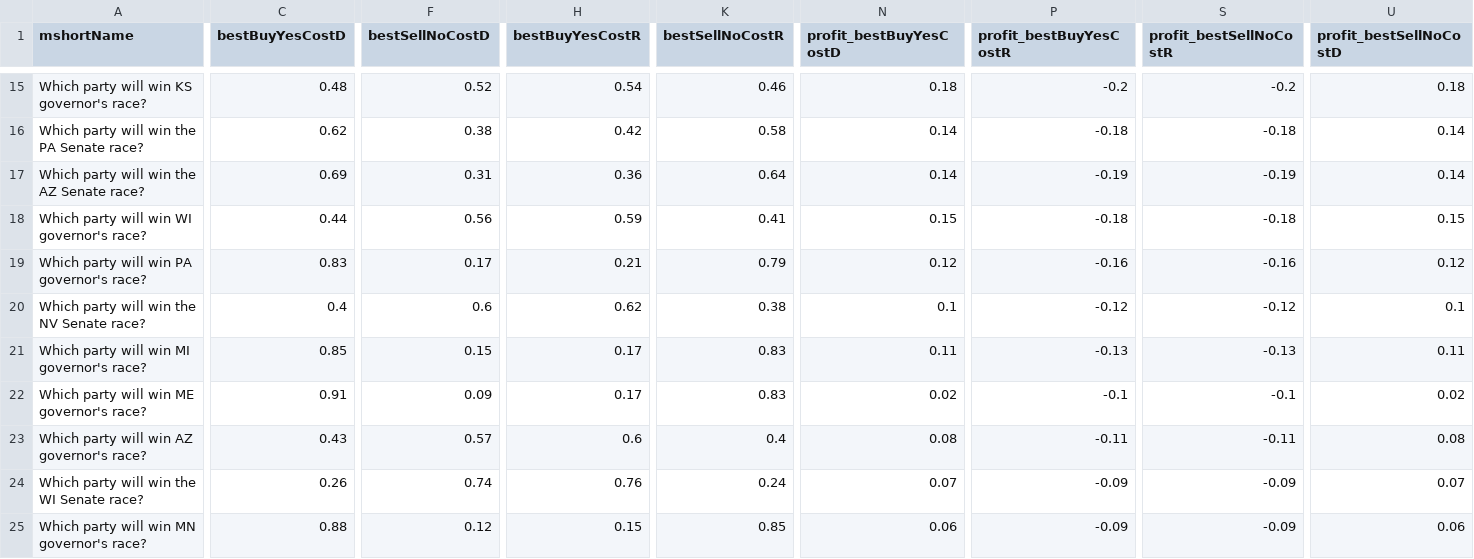
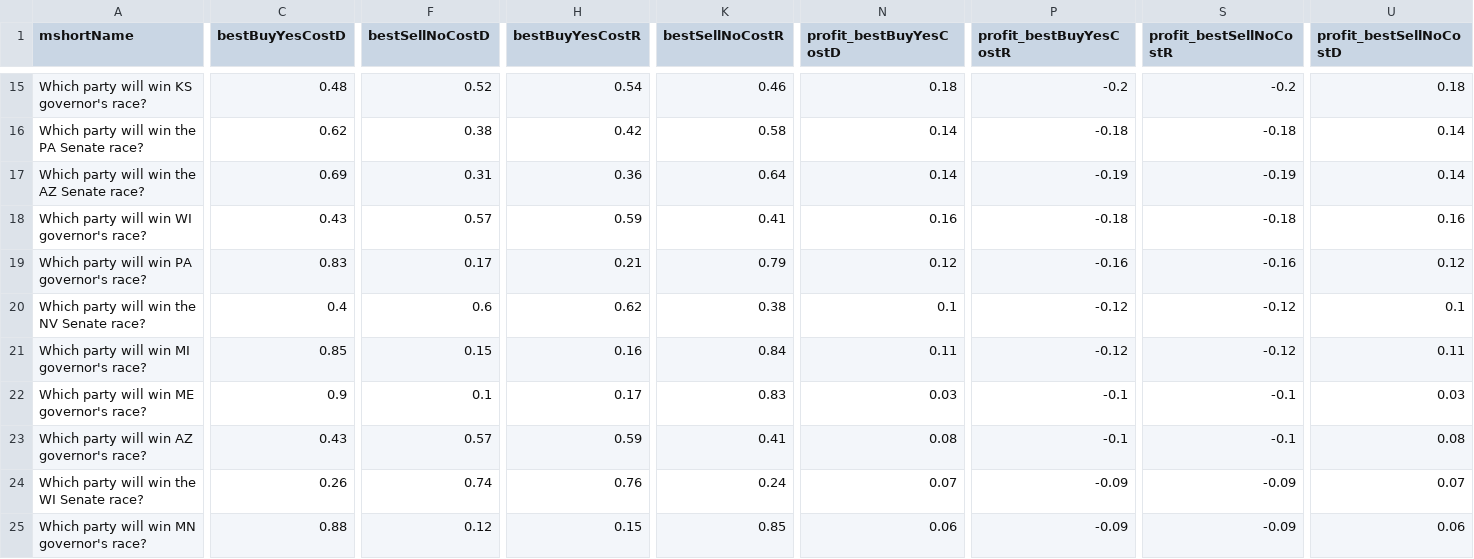
Before and after one commit to qweretyetsfgsdfgsdf/Python-Predict, a CSV file: data/opportunities.csv, drawn as a sheet; only a part is shown, gaps mark what is left out; the diff covers the shown part only; the diff names each change by its address in the sheet, - before the commit and + after, or states it on an @@ line.

```diff
--- a/data/opportunities.csv
+++ b/data/opportunities.csv
-C18 (bestBuyYesCostD): 0.44
+C18 (bestBuyYesCostD): 0.43
-F18 (bestSellNoCostD): 0.56
+F18 (bestSellNoCostD): 0.57
-N18 (profit_bestBuyYesCostD): 0.15
+N18 (profit_bestBuyYesCostD): 0.16
-U18 (profit_bestSellNoCostD): 0.15
+U18 (profit_bestSellNoCostD): 0.16
-H21 (bestBuyYesCostR): 0.17
+H21 (bestBuyYesCostR): 0.16
-K21 (bestSellNoCostR): 0.83
+K21 (bestSellNoCostR): 0.84
-P21 (profit_bestBuyYesCostR): -0.13
+P21 (profit_bestBuyYesCostR): -0.12
-S21 (profit_bestSellNoCostR): -0.13
+S21 (profit_bestSellNoCostR): -0.12
-C22 (bestBuyYesCostD): 0.91
+C22 (bestBuyYesCostD): 0.9
-F22 (bestSellNoCostD): 0.09
+F22 (bestSellNoCostD): 0.1
-N22 (profit_bestBuyYesCostD): 0.02
+N22 (profit_bestBuyYesCostD): 0.03
-U22 (profit_bestSellNoCostD): 0.02
+U22 (profit_bestSellNoCostD): 0.03
-H23 (bestBuyYesCostR): 0.6
+H23 (bestBuyYesCostR): 0.59
-K23 (bestSellNoCostR): 0.4
+K23 (bestSellNoCostR): 0.41
-P23 (profit_bestBuyYesCostR): -0.11
+P23 (profit_bestBuyYesCostR): -0.1
-S23 (profit_bestSellNoCostR): -0.11
+S23 (profit_bestSellNoCostR): -0.1
```
Also changed, not shown: 24 edited cells elsewhere in this file, 1 other file.
